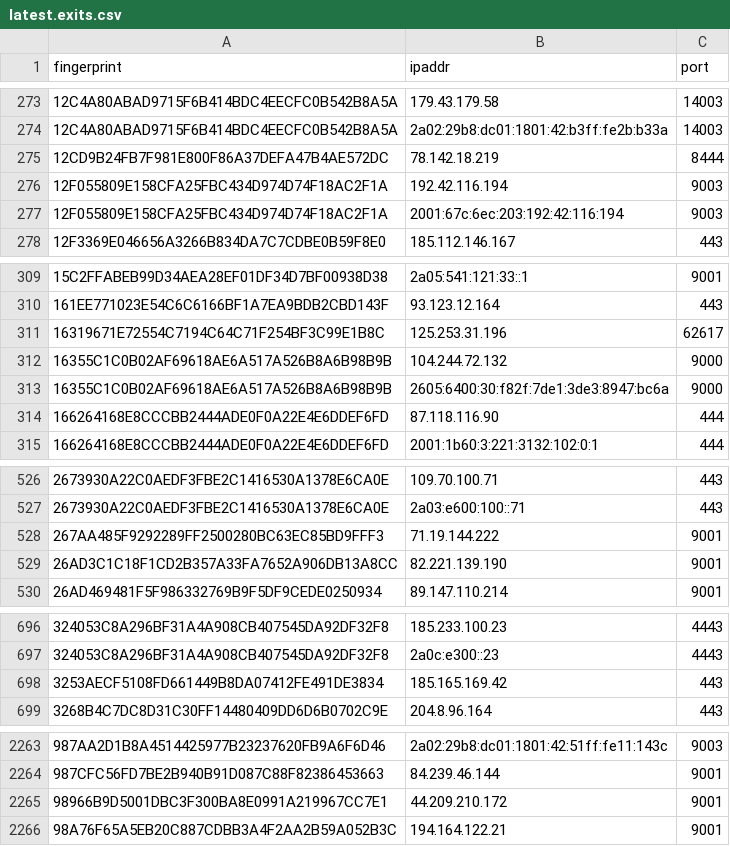
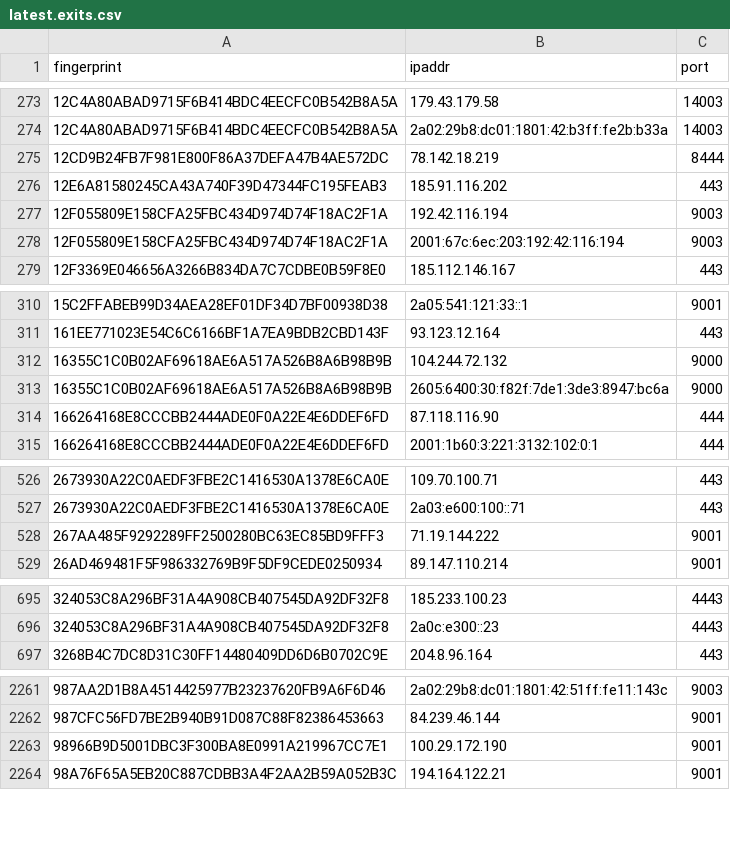
Before and after one commit to alireza-rezaee/tor-nodes, a CSV file: latest.exits.csv, drawn as a sheet; only a part is shown, gaps mark what is left out.

```diff
--- a/latest.exits.csv
+++ b/latest.exits.csv
@@ -275,2 +275,3 @@ fingerprint, ipaddr, port
 12CD9B24FB7F981E800F86A37DEFA47B4AE572DC, 78.142.18.219, 8444
+12E6A81580245CA43A740F39D47344FC195FEAB3, 185.91.116.202, 443
 12F055809E158CFA25FBC434D974D74F18AC2F1A, 192.42.116.194, 9003
@@ -310,3 +311,2 @@ fingerprint, ipaddr, port
 161EE771023E54C6C6166BF1A7EA9BDB2CBD143F, 93.123.12.164, 443
-16319671E72554C7194C64C71F254BF3C99E1B8C, 125.253.31.196, 62617
 16355C1C0B02AF69618AE6A517A526B8A6B98B9B, 104.244.72.132, 9000
@@ -528,3 +528,2 @@ fingerprint, ipaddr, port
 267AA485F9292289FF2500280BC63EC85BD9FFF3, 71.19.144.222, 9001
-26AD3C1C18F1CD2B357A33FA7652A906DB13A8CC, 82.221.139.190, 9001
 26AD469481F5F986332769B9F5DF9CEDE0250934, 89.147.110.214, 9001
@@ -697,3 +696,2 @@ fingerprint, ipaddr, port
 324053C8A296BF31A4A908CB407545DA92DF32F8, 2a0c:e300::23, 4443
-3253AECF5108FD661449B8DA07412FE491DE3834, 185.165.169.42, 443
 3268B4C7DC8D31C30FF14480409DD6D6B0702C9E, 204.8.96.164, 443
@@ -2264,3 +2262,3 @@ fingerprint, ipaddr, port
 987CFC56FD7BE2B940B91D087C88F82386453663, 84.239.46.144, 9001
-98966B9D5001DBC3F300BA8E0991A219967CC7E1, 44.209.210.172, 9001
+98966B9D5001DBC3F300BA8E0991A219967CC7E1, 100.29.172.190, 9001
 98A76F65A5EB20C887CDBB3A4F2AA2B59A052B3C, 194.164.122.21, 9001
```
Also changed, not shown: latest.all.csv, latest.guards.csv.
